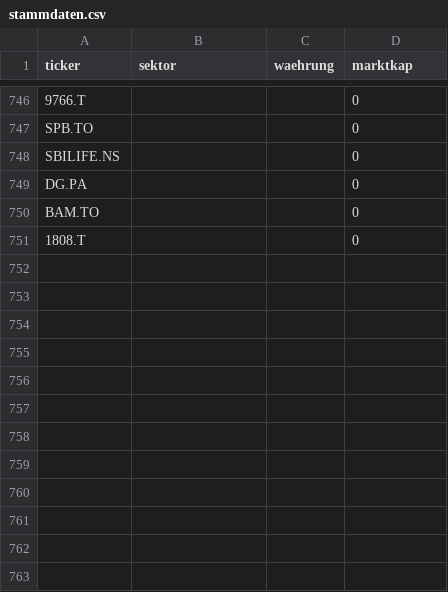
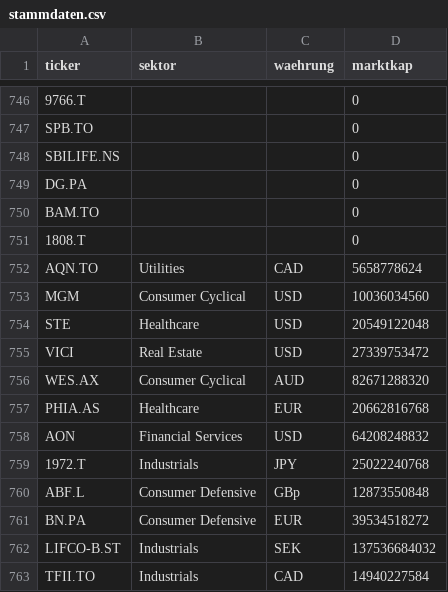
Before and after one commit to JNstocks/screener, a CSV file: daten/stammdaten.csv, drawn as a sheet; only a part is shown, gaps mark what is left out; the diff names each change by its address in the sheet, - before the commit and + after, or states it on an @@ line.

```diff
--- a/daten/stammdaten.csv
+++ b/daten/stammdaten.csv
+row 752: AQN.TO | Utilities | CAD | 5658778624
+row 753: MGM | Consumer Cyclical | USD | 10036034560
+row 754: STE | Healthcare | USD | 20549122048
+row 755: VICI | Real Estate | USD | 27339753472
+row 756: WES.AX | Consumer Cyclical | AUD | 82671288320
+row 757: PHIA.AS | Healthcare | EUR | 20662816768
+row 758: AON | Financial Services | USD | 64208248832
+row 759: 1972.T | Industrials | JPY | 25022240768
+row 760: ABF.L | Consumer Defensive | GBp | 12873550848
+row 761: BN.PA | Consumer Defensive | EUR | 39534518272
+row 762: LIFCO-B.ST | Industrials | SEK | 137536684032
+row 763: TFII.TO | Industrials | CAD | 14940227584
```
Also changed, not shown: daten/grosse5.csv, 4 other files.
